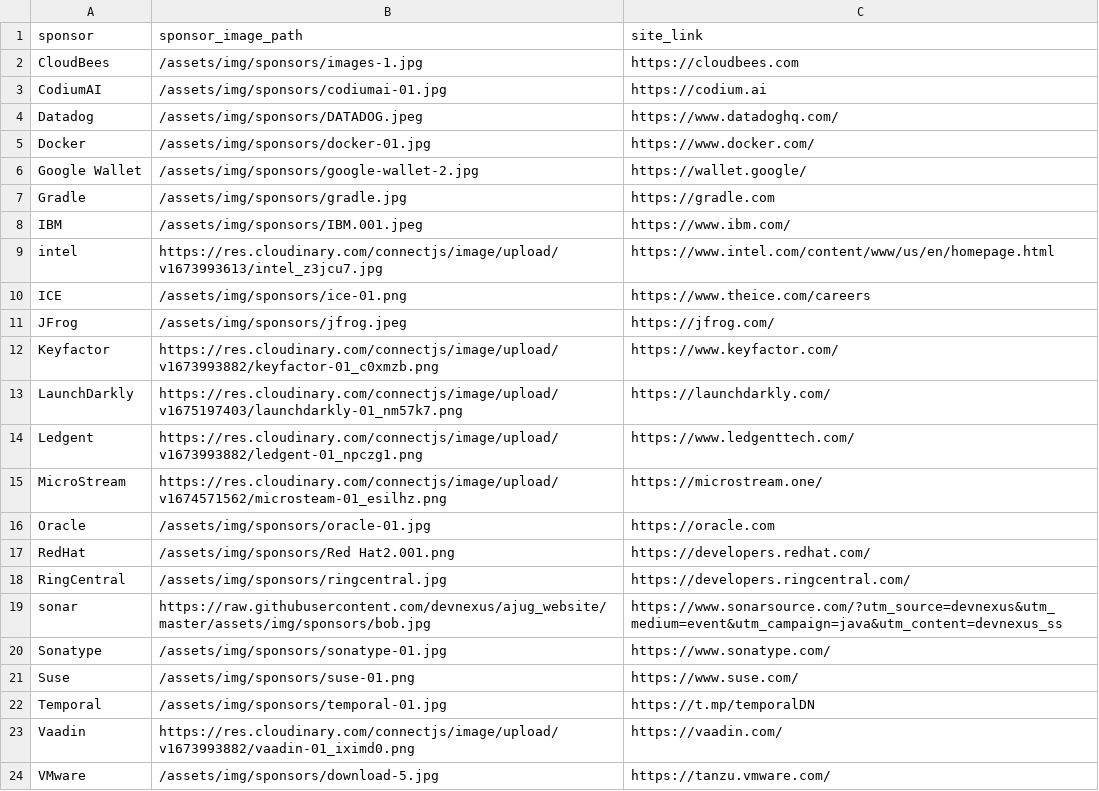
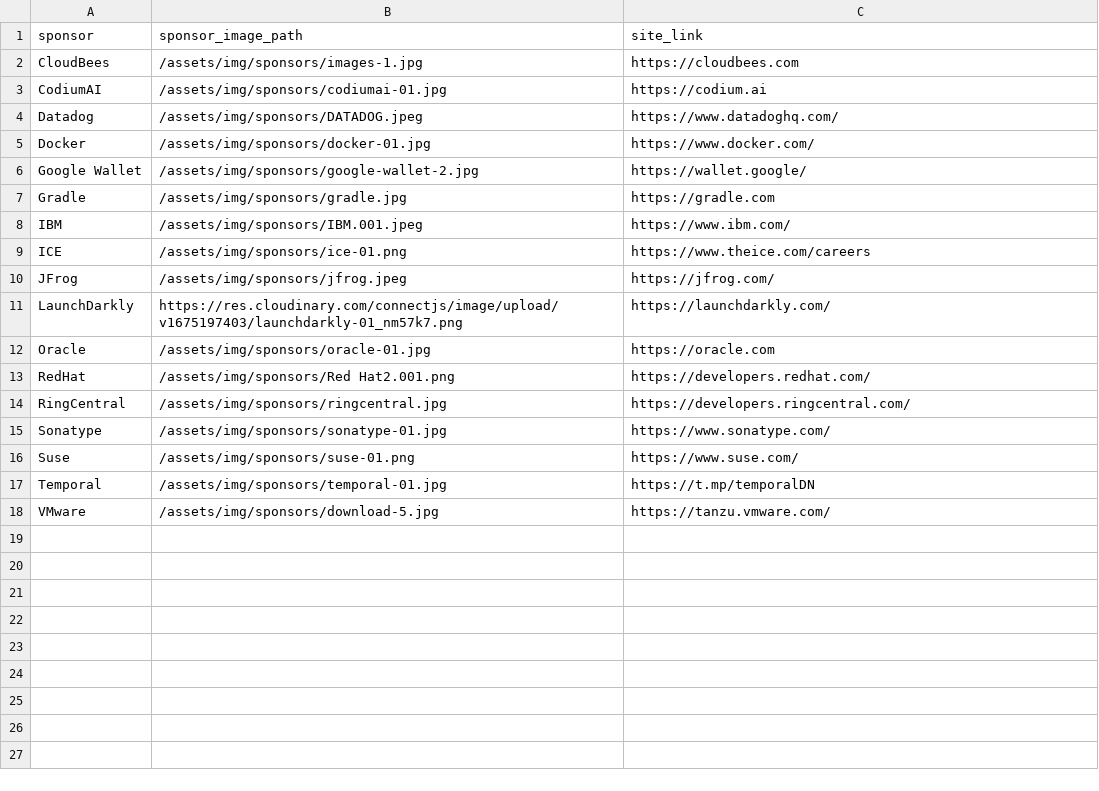
Before and after one commit to lauramoore/ajug_website, a CSV file: _data/sponsors.csv, drawn as a sheet.

Commit message:
Updated 1 file via CloudCannon.

```diff
--- a/_data/sponsors.csv
+++ b/_data/sponsors.csv
@@ -8,9 +8,5 @@ Gradle,/assets/img/sponsors/gradle.jpg,https://gradle.com
 IBM,/assets/img/sponsors/IBM.001.jpeg,https://www.ibm.com/
-intel,https://res.cloudinary.com/connectjs/image/upload/v1673993613/intel_z3jcu7.jpg,https://www.intel.com/content/www/us/en/homepage.html
 ICE,/assets/img/sponsors/ice-01.png,https://www.theice.com/careers
 JFrog,/assets/img/sponsors/jfrog.jpeg,https://jfrog.com/
-Keyfactor,https://res.cloudinary.com/connectjs/image/upload/v1673993882/keyfactor-01_c0xmzb.png,https://www.keyfactor.com/
 LaunchDarkly,https://res.cloudinary.com/connectjs/image/upload/v1675197403/launchdarkly-01_nm57k7.png,https://launchdarkly.com/
-Ledgent,https://res.cloudinary.com/connectjs/image/upload/v1673993882/ledgent-01_npczg1.png,https://www.ledgenttech.com/
-MicroStream,https://res.cloudinary.com/connectjs/image/upload/v1674571562/microsteam-01_esilhz.png,https://microstream.one/
 Oracle,/assets/img/sponsors/oracle-01.jpg,https://oracle.com
@@ -18,3 +14,2 @@ RedHat,/assets/img/sponsors/Red Hat2.001.png,https://developers.redhat.com/
 RingCentral,/assets/img/sponsors/ringcentral.jpg,https://developers.ringcentral.com/
-sonar,https://raw.githubusercontent.com/devnexus/ajug_website/master/assets/img/sponsors/bob.jpg,https://www.sonarsource.com/?utm_source=devnexus&utm_medium=event&utm_campaign=java&utm_content=devnexus_ss
 Sonatype,/assets/img/sponsors/sonatype-01.jpg,https://www.sonatype.com/
@@ -22,3 +17,2 @@ Suse,/assets/img/sponsors/suse-01.png,https://www.suse.com/
 Temporal,/assets/img/sponsors/temporal-01.jpg,https://t.mp/temporalDN
-Vaadin,https://res.cloudinary.com/connectjs/image/upload/v1673993882/vaadin-01_iximd0.png,https://vaadin.com/
 VMware,/assets/img/sponsors/download-5.jpg,https://tanzu.vmware.com/
```
